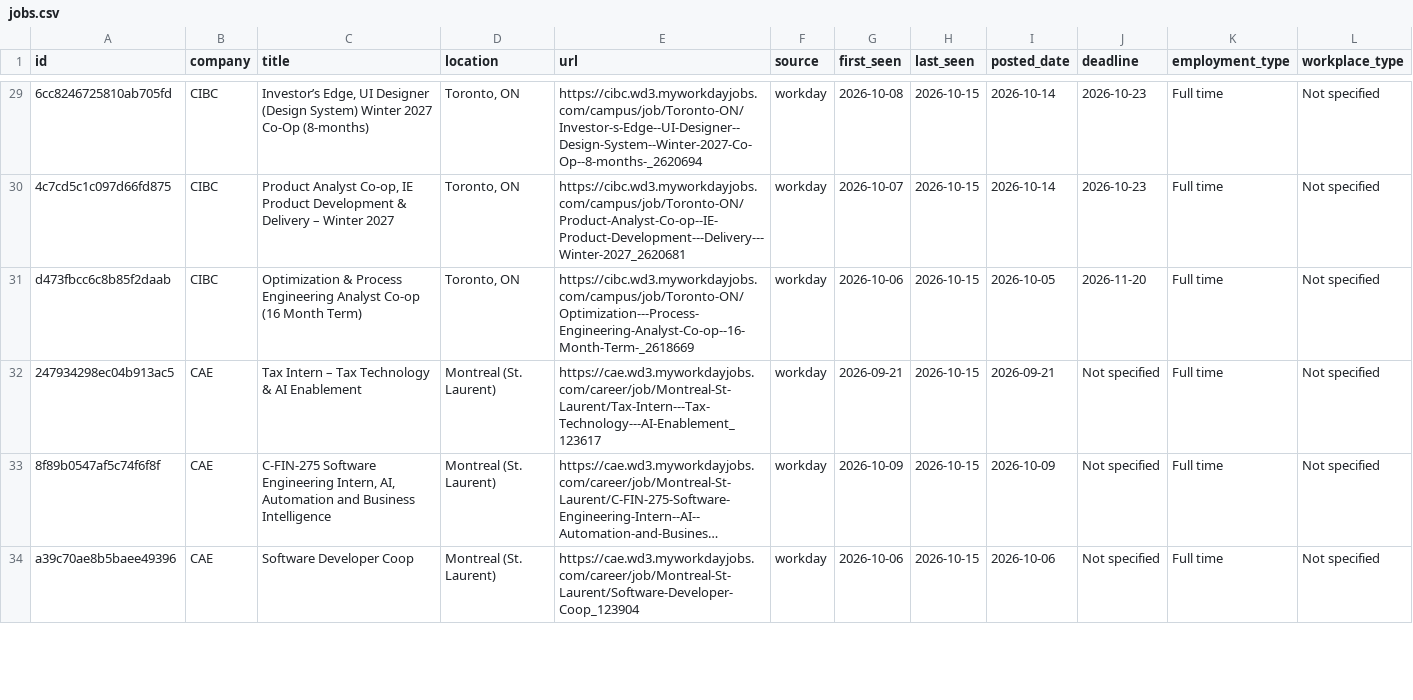
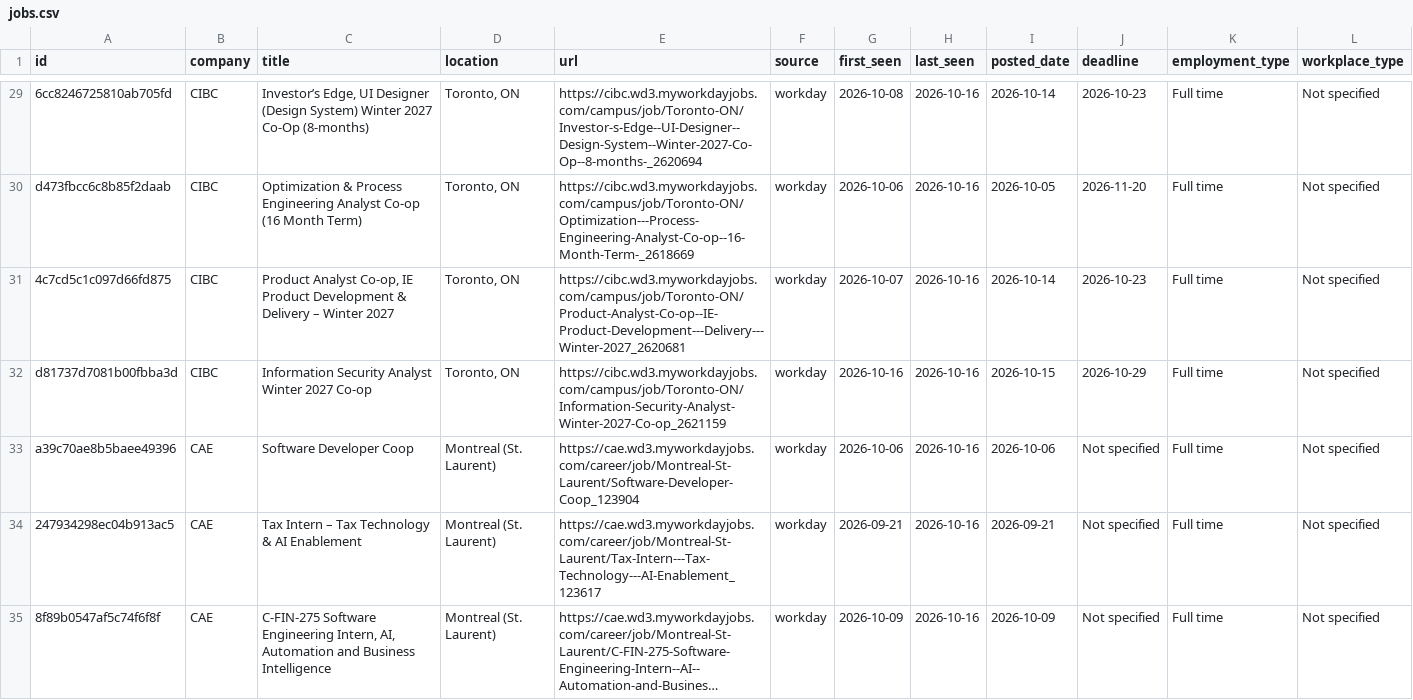
Before and after one commit to HansonChen06/canada-tech-internships, a CSV file: data/jobs.csv, drawn as a sheet; only a part is shown, gaps mark what is left out; long unchanged cells end in …; removed rows and columns are numbered as before the commit, all else as after; the diff covers the shown part only; the diff names each change by its address in the sheet, - before the commit and + after, or states it on an @@ line.

```diff
--- a/data/jobs.csv
+++ b/data/jobs.csv
-H29 (last_seen): 2026-10-15
+H29 (last_seen): 2026-10-16
+row 30: d473fbcc6c8b85f2daab | CIBC | Optimization & Process Engineering Analyst Co-op (16 Month Term) | Toronto, ON | https://cibc.wd3.myworkdayjobs.com/campus/job/Toronto-ON/Optimization---Process-Engineering-Analyst-Co-op--16-Month-Term-_2618669 | workday | 2026-10-06 | 2026-10-16 | 2026-10-05 | 2026-11-20 | Full time | Not specified
-H31:H32 (last_seen): 2026-10-15
+H31:H32 (last_seen): 2026-10-16
-A32 (id): d473fbcc6c8b85f2daab
+A32 (id): d81737d7081b00fbba3d
-C32 (title): Optimization & Process Engineering Analyst Co-op (16 Month Term)
+C32 (title): Information Security Analyst Winter 2027 Co-op
-E32 (url): https://cibc.wd3.myworkdayjobs.com/campus/job/Toronto-ON/Optimization---Process-Engineering-Analyst-Co-op--16-Month-Term-_2618669
+E32 (url): https://cibc.wd3.myworkdayjobs.com/campus/job/Toronto-ON/Information-Security-Analyst-Winter-2027-Co-op_2621159
-G32 (first_seen): 2026-10-06
+G32 (first_seen): 2026-10-16
-I32 (posted_date): 2026-10-05
+I32 (posted_date): 2026-10-15
-J32 (deadline): 2026-11-20
+J32 (deadline): 2026-10-29
+row 33: a39c70ae8b5baee49396 | CAE | Software Developer Coop | Montreal (St. Laurent) | https://cae.wd3.myworkdayjobs.com/career/job/Montreal-St-Laurent/Software-Developer-Coop_123904 | workday | 2026-10-06 | 2026-10-16 | 2026-10-06 | Not specified | Full time | Not specified
-H34:H35 (last_seen): 2026-10-15
+H34:H35 (last_seen): 2026-10-16
-row 34: a39c70ae8b5baee49396 | CAE | Software Developer Coop | Montreal (St. Laurent) | https://cae.wd3.myworkdayjobs.com/career/job/Montreal-St-Laurent/Software-Developer-Coop_123904 | workday | 2026-10-06 | 2026-10-15 | 2026-10-06 | Not specified | Full time | Not specified
```
Also changed, not shown: 1 added row, 1 removed row and 41 edited cells elsewhere in this file, 2 other files.
